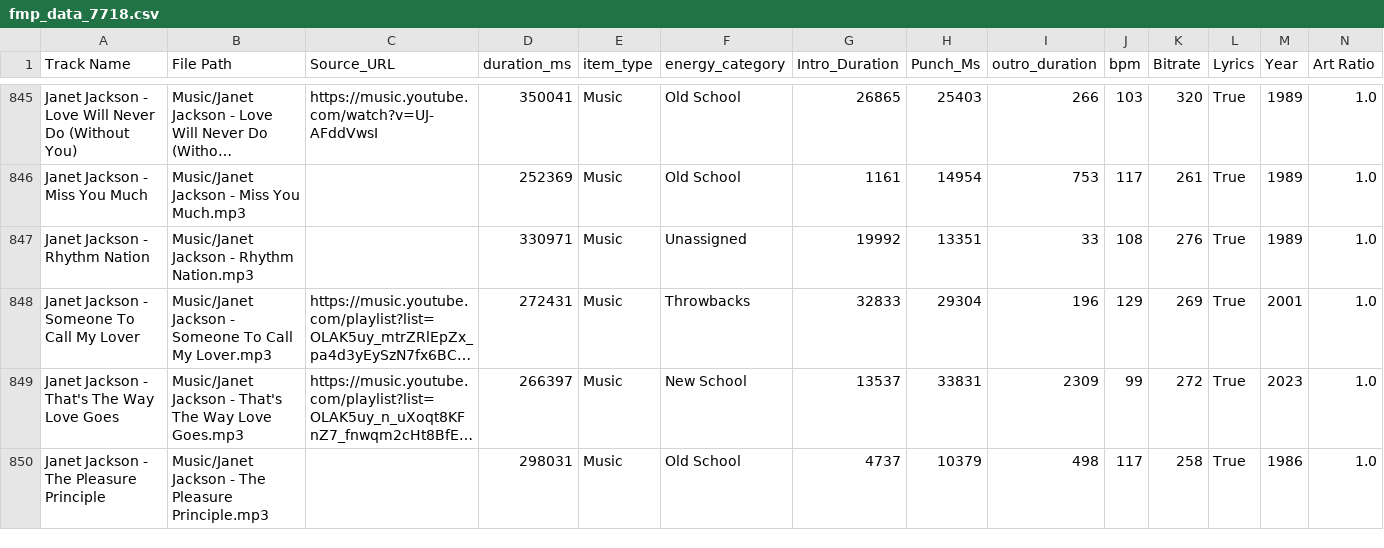
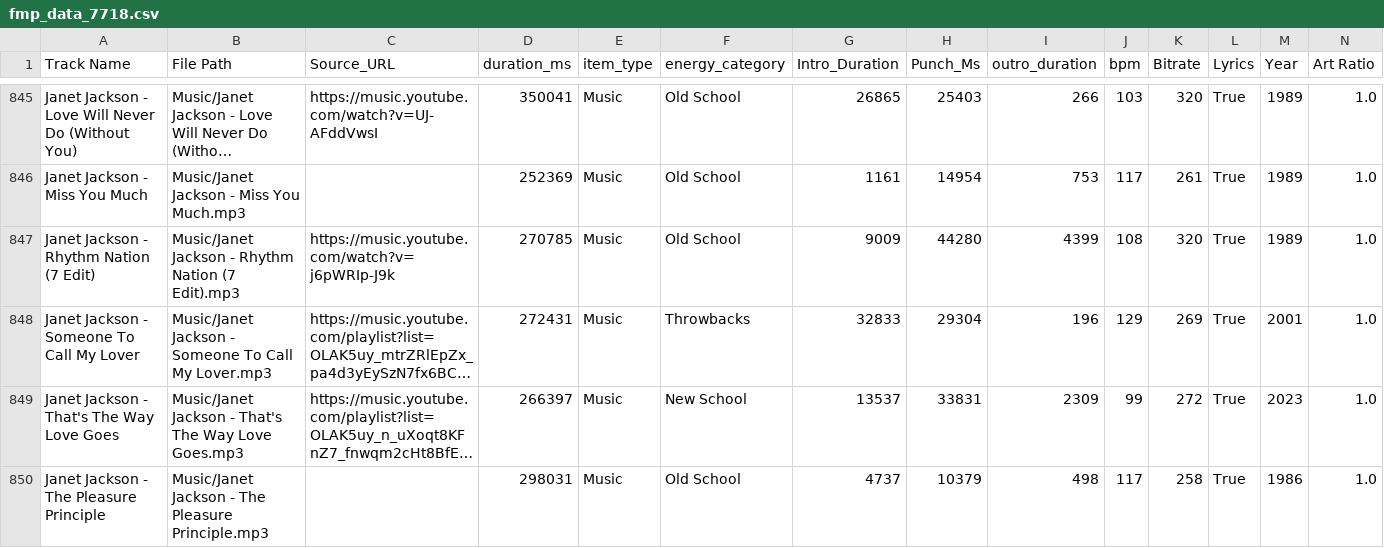
Before and after one commit to ChiTownSounds/FMP-Radio, a CSV file: configs/fmp_data_7718.csv, drawn as a sheet; only a part is shown, gaps mark what is left out; long unchanged cells end in …; removed rows and columns are numbered as before the commit, all else as after; rows hold the shown columns only; the diff names each change by its address in the sheet, - before the commit and + after, or states it on an @@ line.

Commit message:
Vaulted new track: Janet Jackson - Rhythm Nation (7 Edit)

```diff
--- a/configs/fmp_data_7718.csv
+++ b/configs/fmp_data_7718.csv
-row 847: Janet Jackson - Rhythm Nation | Music/Janet Jackson - Rhythm Nation.mp3 |  | 330971 | Music | Unassigned | 19992 | 13351 | 33 | 108 | 276 | True | 1989 | 1.0
+row 847: Janet Jackson - Rhythm Nation (7 Edit) | Music/Janet Jackson - Rhythm Nation (7 Edit).mp3 | https://music.youtube.com/watch?v=j6pWRIp-J9k | 270785 | Music | Old School | 9009 | 44280 | 4399 | 108 | 320 | True | 1989 | 1.0
```
